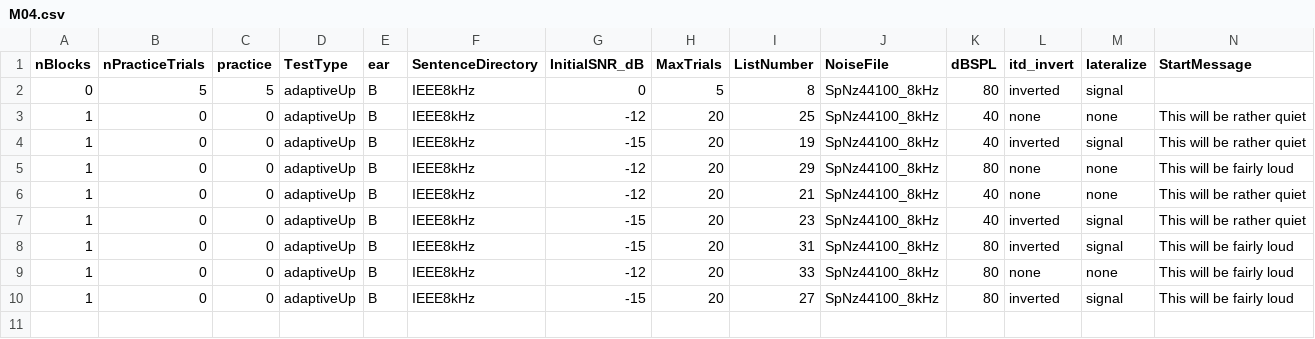
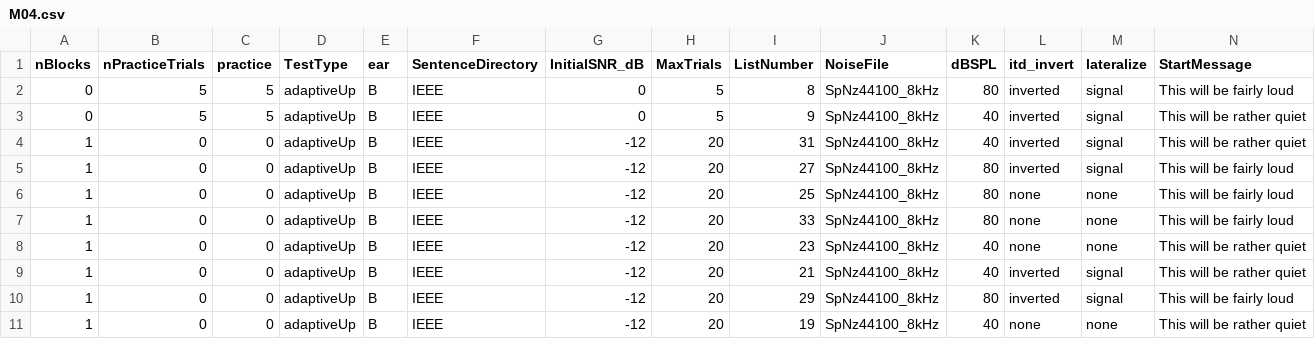
Before and after one commit to timschoof/IEEE, a CSV file: IEEE Seq Lists/M04.csv, drawn as a sheet.

```diff
--- a/IEEE Seq Lists/M04.csv
+++ b/IEEE Seq Lists/M04.csv
@@ -1,10 +1,11 @@
 nBlocks,nPracticeTrials,practice,TestType,ear,SentenceDirectory,InitialSNR_dB,MaxTrials,ListNumber,NoiseFile,dBSPL,itd_invert,lateralize,StartMessage
-0,5,5,adaptiveUp,B,IEEE8kHz,0,5,8,SpNz44100_8kHz,80,inverted,signal,
-1,0,0,adaptiveUp,B,IEEE8kHz,-12,20,25,SpNz44100_8kHz,40,none,none,This will be rather quiet
-1,0,0,adaptiveUp,B,IEEE8kHz,-15,20,19,SpNz44100_8kHz,40,inverted,signal,This will be rather quiet
-1,0,0,adaptiveUp,B,IEEE8kHz,-12,20,29,SpNz44100_8kHz,80,none,none,This will be fairly loud
-1,0,0,adaptiveUp,B,IEEE8kHz,-12,20,21,SpNz44100_8kHz,40,none,none,This will be rather quiet
-1,0,0,adaptiveUp,B,IEEE8kHz,-15,20,23,SpNz44100_8kHz,40,inverted,signal,This will be rather quiet
-1,0,0,adaptiveUp,B,IEEE8kHz,-15,20,31,SpNz44100_8kHz,80,inverted,signal,This will be fairly loud
-1,0,0,adaptiveUp,B,IEEE8kHz,-12,20,33,SpNz44100_8kHz,80,none,none,This will be fairly loud
-1,0,0,adaptiveUp,B,IEEE8kHz,-15,20,27,SpNz44100_8kHz,80,inverted,signal,This will be fairly loud
+0,5,5,adaptiveUp,B,IEEE,0,5,8,SpNz44100_8kHz,80,inverted,signal,This will be fairly loud
+0,5,5,adaptiveUp,B,IEEE,0,5,9,SpNz44100_8kHz,40,inverted,signal,This will be rather quiet
+1,0,0,adaptiveUp,B,IEEE,-12,20,31,SpNz44100_8kHz,40,inverted,signal,This will be rather quiet
+1,0,0,adaptiveUp,B,IEEE,-12,20,27,SpNz44100_8kHz,80,inverted,signal,This will be fairly loud
+1,0,0,adaptiveUp,B,IEEE,-12,20,25,SpNz44100_8kHz,80,none,none,This will be fairly loud
+1,0,0,adaptiveUp,B,IEEE,-12,20,33,SpNz44100_8kHz,80,none,none,This will be fairly loud
+1,0,0,adaptiveUp,B,IEEE,-12,20,23,SpNz44100_8kHz,40,none,none,This will be rather quiet
+1,0,0,adaptiveUp,B,IEEE,-12,20,21,SpNz44100_8kHz,40,inverted,signal,This will be rather quiet
+1,0,0,adaptiveUp,B,IEEE,-12,20,29,SpNz44100_8kHz,80,inverted,signal,This will be fairly loud
+1,0,0,adaptiveUp,B,IEEE,-12,20,19,SpNz44100_8kHz,40,none,none,This will be rather quiet
```
Also changed, not shown: IEEE Seq Lists/M01.csv, IEEE Seq Lists/M02.csv, 46 other files.
